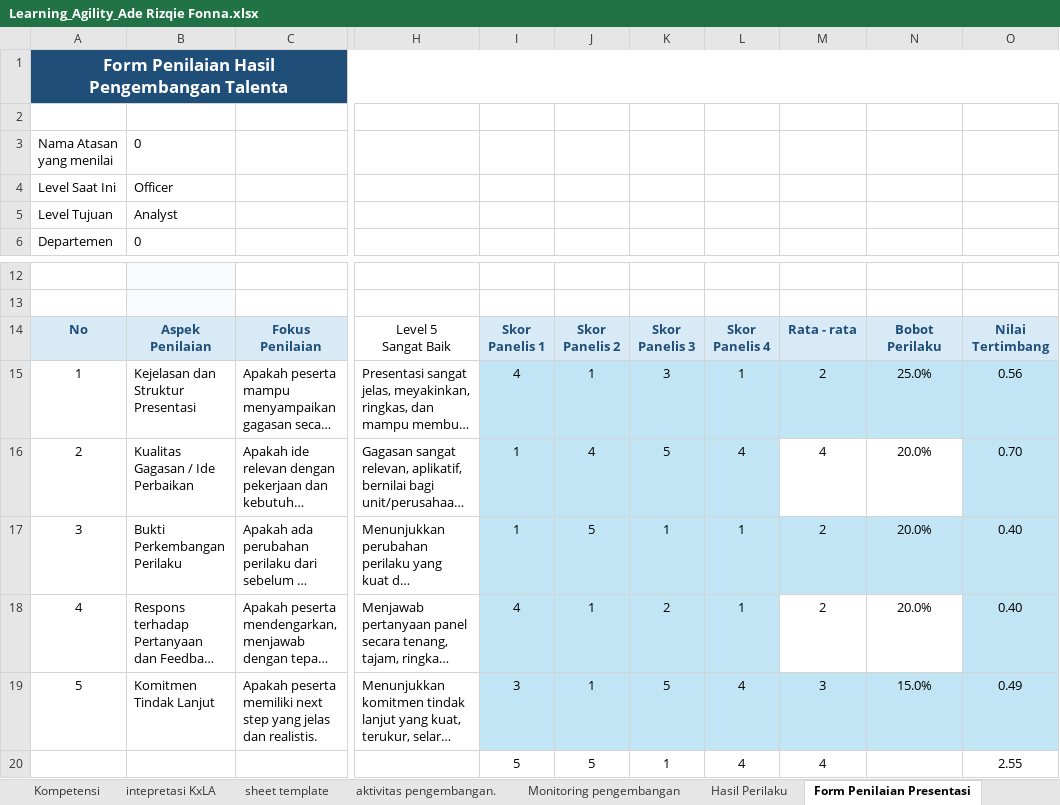
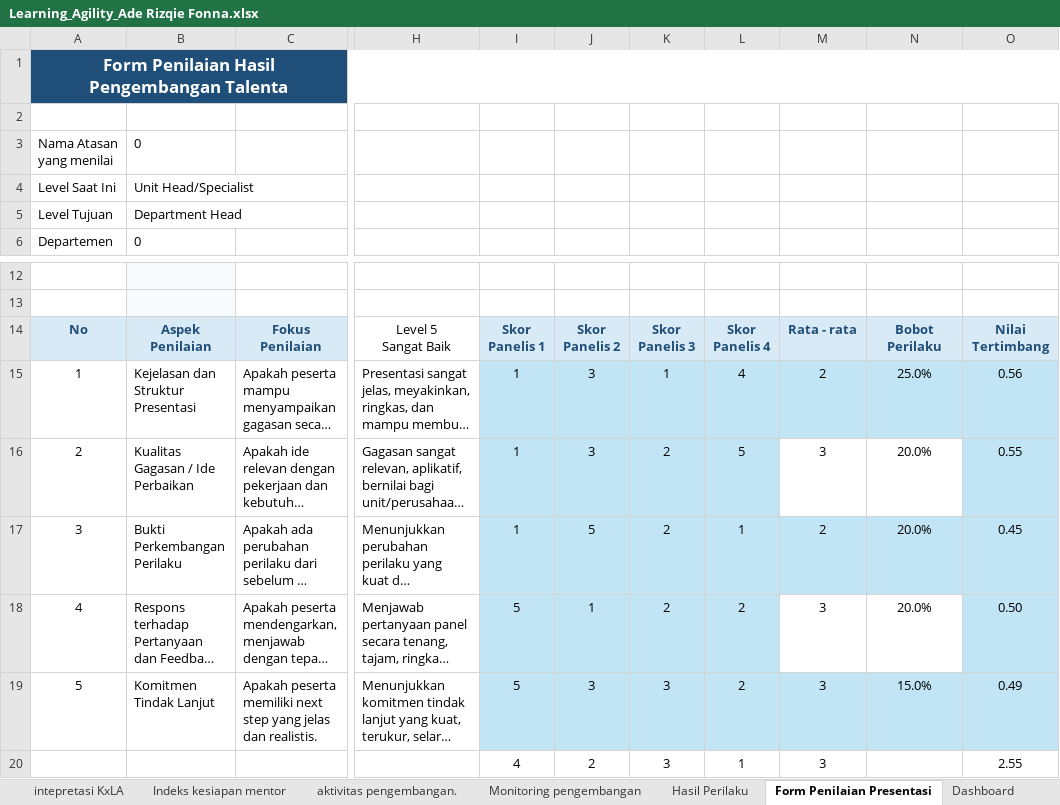
Before and after one commit to denden09/learning-agility, an Excel workbook: generated/Learning_Agility_Ade Rizqie Fonna.xlsx, sheet Form Penilaian Presentasi, drawn as a sheet; only a part is shown, gaps mark what is left out; long unchanged cells end in …; values as stored, in another font and other column widths than the file's, no borders; conditional formats and table styles not drawn; removed rows and columns are numbered as before the commit, all else as after; rows hold the shown columns only; the diff names each change by its address in the sheet, - before the commit and + after, or states it on an @@ line.

```diff
--- a/generated/Learning_Agility_Ade Rizqie Fonna.xlsx (sheet Form Penilaian Presentasi)
+++ b/generated/Learning_Agility_Ade Rizqie Fonna.xlsx (sheet Form Penilaian Presentasi)
+sheet tab: Indeks kesiapan mentor
-B4: Officer
+B4: Unit Head/Specialist
-B5: Analyst
+B5: Department Head
-I15: 4
+I15: 1
-J15: 1
+J15: 3
-K15: 3
+K15: 1
-L15: 1
+L15: 4
-J16: 4
+J16: 3
-K16: 5
+K16: 2
-L16: 4
+L16: 5
-M16: 4
+M16: 3
-O16: 0.70
+O16: 0.55
-K17: 1
+K17: 2
-O17: 0.40
+O17: 0.45
-I18: 4
+I18: 5
-L18: 1
+L18: 2
-M18: 2
+M18: 3
-O18: 0.40
+O18: 0.50
-I19: 3
+I19: 5
-J19: 1
+J19: 3
-K19: 5
+K19: 3
-L19: 4
+L19: 2
-row 20:  |  |  |  | 5 | 5 | 1 | 4 | 4 |  | 2.55
+row 20:  |  |  |  | 4 | 2 | 3 | 1 | 3 |  | 2.55
```
Also changed, not shown: sheet panduan, sheet Kompetensi, sheet Monitoring pengembangan, sheet sheet template, sheet intepretasi KxLA, sheet Profile Summary, 9 more sheets, other sheet tabs, formulas that keep their value, hidden cells, data/master/Learning agility self assesment & superior_01.10.2026.xlsx, 4 other files.
